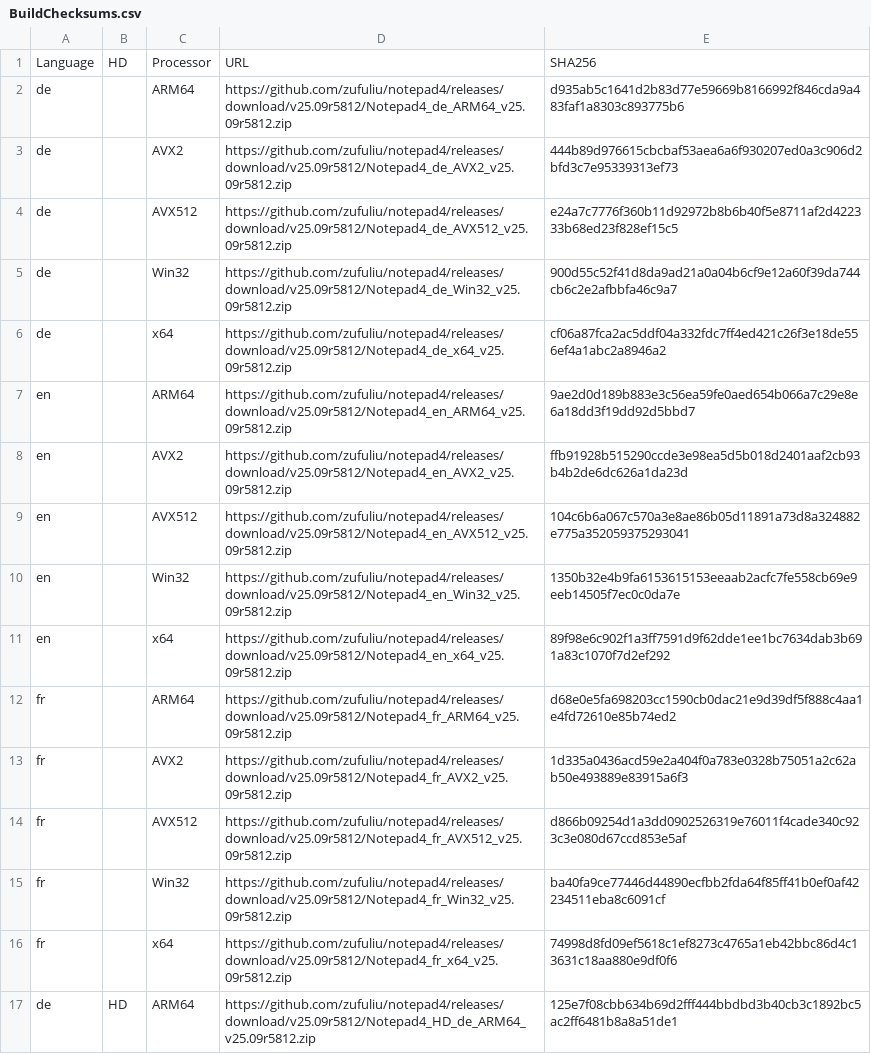
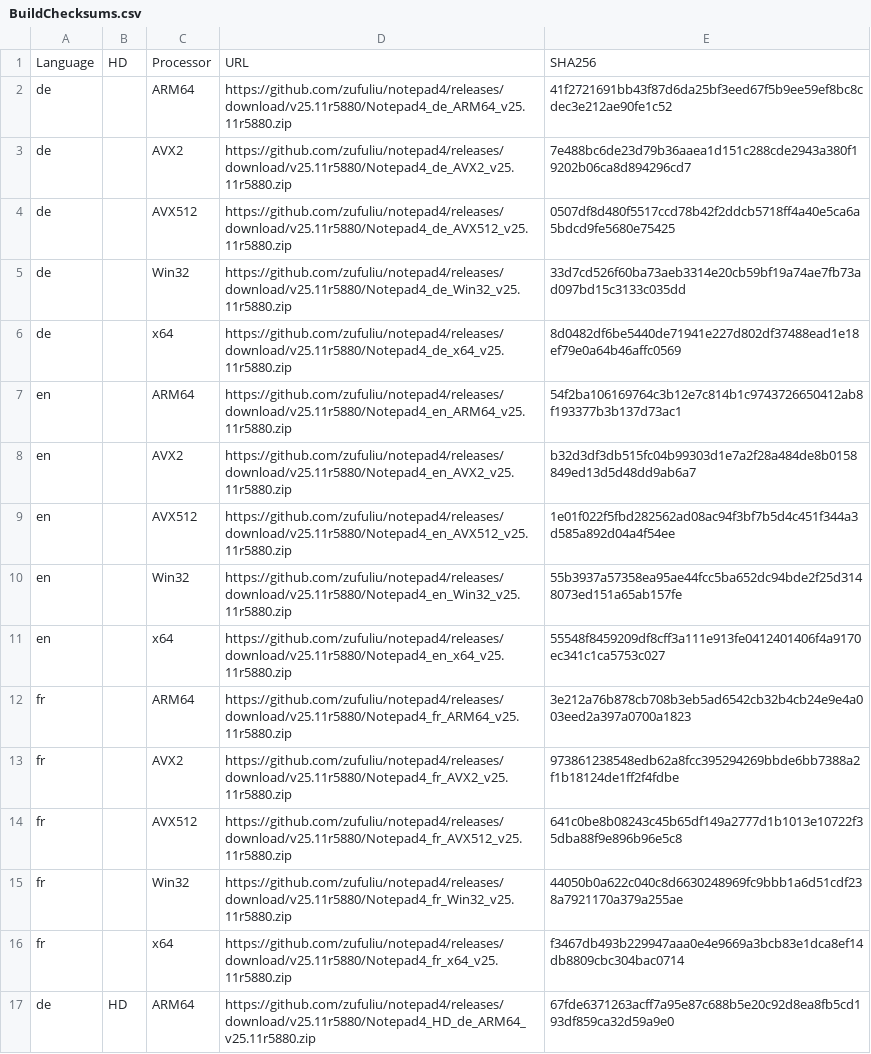
Before and after one commit to teknowledgist/Chocolatey-packages, a CSV file: automatic/notepad4/tools/BuildChecksums.csv, drawn as a sheet; only a part is shown; the diff covers the shown part only; the diff names each change by its address in the sheet, - before the commit and + after, or states it on an @@ line.

```diff
--- a/automatic/notepad4/tools/BuildChecksums.csv
+++ b/automatic/notepad4/tools/BuildChecksums.csv
-D2: https://github.com/zufuliu/notepad4/releases/download/v25.09r5812/Notepad4_de_ARM64_v25.09r5812.zip
+D2: https://github.com/zufuliu/notepad4/releases/download/v25.11r5880/Notepad4_de_ARM64_v25.11r5880.zip
-E2: d935ab5c1641d2b83d77e59669b8166992f846cda9a483faf1a8303c893775b6
+E2: 41f2721691bb43f87d6da25bf3eed67f5b9ee59ef8bc8cdec3e212ae90fe1c52
-D3: https://github.com/zufuliu/notepad4/releases/download/v25.09r5812/Notepad4_de_AVX2_v25.09r5812.zip
+D3: https://github.com/zufuliu/notepad4/releases/download/v25.11r5880/Notepad4_de_AVX2_v25.11r5880.zip
-E3: 444b89d976615cbcbaf53aea6a6f930207ed0a3c906d2bfd3c7e95339313ef73
+E3: 7e488bc6de23d79b36aaea1d151c288cde2943a380f19202b06ca8d894296cd7
-D4: https://github.com/zufuliu/notepad4/releases/download/v25.09r5812/Notepad4_de_AVX512_v25.09r5812.zip
+D4: https://github.com/zufuliu/notepad4/releases/download/v25.11r5880/Notepad4_de_AVX512_v25.11r5880.zip
-E4: e24a7c7776f360b11d92972b8b6b40f5e8711af2d422333b68ed23f828ef15c5
+E4: 0507df8d480f5517ccd78b42f2ddcb5718ff4a40e5ca6a5bdcd9fe5680e75425
-D5: https://github.com/zufuliu/notepad4/releases/download/v25.09r5812/Notepad4_de_Win32_v25.09r5812.zip
+D5: https://github.com/zufuliu/notepad4/releases/download/v25.11r5880/Notepad4_de_Win32_v25.11r5880.zip
-E5: 900d55c52f41d8da9ad21a0a04b6cf9e12a60f39da744cb6c2e2afbbfa46c9a7
+E5: 33d7cd526f60ba73aeb3314e20cb59bf19a74ae7fb73ad097bd15c3133c035dd
-D6: https://github.com/zufuliu/notepad4/releases/download/v25.09r5812/Notepad4_de_x64_v25.09r5812.zip
+D6: https://github.com/zufuliu/notepad4/releases/download/v25.11r5880/Notepad4_de_x64_v25.11r5880.zip
-E6: cf06a87fca2ac5ddf04a332fdc7ff4ed421c26f3e18de556ef4a1abc2a8946a2
+E6: 8d0482df6be5440de71941e227d802df37488ead1e18ef79e0a64b46affc0569
-D7: https://github.com/zufuliu/notepad4/releases/download/v25.09r5812/Notepad4_en_ARM64_v25.09r5812.zip
+D7: https://github.com/zufuliu/notepad4/releases/download/v25.11r5880/Notepad4_en_ARM64_v25.11r5880.zip
-E7: 9ae2d0d189b883e3c56ea59fe0aed654b066a7c29e8e6a18dd3f19dd92d5bbd7
+E7: 54f2ba106169764c3b12e7c814b1c9743726650412ab8f193377b3b137d73ac1
-D8: https://github.com/zufuliu/notepad4/releases/download/v25.09r5812/Notepad4_en_AVX2_v25.09r5812.zip
+D8: https://github.com/zufuliu/notepad4/releases/download/v25.11r5880/Notepad4_en_AVX2_v25.11r5880.zip
-E8: ffb91928b515290ccde3e98ea5d5b018d2401aaf2cb93b4b2de6dc626a1da23d
+E8: b32d3df3db515fc04b99303d1e7a2f28a484de8b0158849ed13d5d48dd9ab6a7
-D9: https://github.com/zufuliu/notepad4/releases/download/v25.09r5812/Notepad4_en_AVX512_v25.09r5812.zip
+D9: https://github.com/zufuliu/notepad4/releases/download/v25.11r5880/Notepad4_en_AVX512_v25.11r5880.zip
-E9: 104c6b6a067c570a3e8ae86b05d11891a73d8a324882e775a352059375293041
+E9: 1e01f022f5fbd282562ad08ac94f3bf7b5d4c451f344a3d585a892d04a4f54ee
-D10: https://github.com/zufuliu/notepad4/releases/download/v25.09r5812/Notepad4_en_Win32_v25.09r5812.zip
+D10: https://github.com/zufuliu/notepad4/releases/download/v25.11r5880/Notepad4_en_Win32_v25.11r5880.zip
-E10: 1350b32e4b9fa6153615153eeaab2acfc7fe558cb69e9eeb14505f7ec0c0da7e
+E10: 55b3937a57358ea95ae44fcc5ba652dc94bde2f25d3148073ed151a65ab157fe
-D11: https://github.com/zufuliu/notepad4/releases/download/v25.09r5812/Notepad4_en_x64_v25.09r5812.zip
+D11: https://github.com/zufuliu/notepad4/releases/download/v25.11r5880/Notepad4_en_x64_v25.11r5880.zip
-E11: 89f98e6c902f1a3ff7591d9f62dde1ee1bc7634dab3b691a83c1070f7d2ef292
+E11: 55548f8459209df8cff3a111e913fe0412401406f4a9170ec341c1ca5753c027
-D12: https://github.com/zufuliu/notepad4/releases/download/v25.09r5812/Notepad4_fr_ARM64_v25.09r5812.zip
+D12: https://github.com/zufuliu/notepad4/releases/download/v25.11r5880/Notepad4_fr_ARM64_v25.11r5880.zip
-E12: d68e0e5fa698203cc1590cb0dac21e9d39df5f888c4aa1e4fd72610e85b74ed2
+E12: 3e212a76b878cb708b3eb5ad6542cb32b4cb24e9e4a003eed2a397a0700a1823
-D13: https://github.com/zufuliu/notepad4/releases/download/v25.09r5812/Notepad4_fr_AVX2_v25.09r5812.zip
+D13: https://github.com/zufuliu/notepad4/releases/download/v25.11r5880/Notepad4_fr_AVX2_v25.11r5880.zip
-E13: 1d335a0436acd59e2a404f0a783e0328b75051a2c62ab50e493889e83915a6f3
+E13: 973861238548edb62a8fcc395294269bbde6bb7388a2f1b18124de1ff2f4fdbe
-D14: https://github.com/zufuliu/notepad4/releases/download/v25.09r5812/Notepad4_fr_AVX512_v25.09r5812.zip
+D14: https://github.com/zufuliu/notepad4/releases/download/v25.11r5880/Notepad4_fr_AVX512_v25.11r5880.zip
-E14: d866b09254d1a3dd0902526319e76011f4cade340c923c3e080d67ccd853e5af
+E14: 641c0be8b08243c45b65df149a2777d1b1013e10722f35dba88f9e896b96e5c8
-D15: https://github.com/zufuliu/notepad4/releases/download/v25.09r5812/Notepad4_fr_Win32_v25.09r5812.zip
+D15: https://github.com/zufuliu/notepad4/releases/download/v25.11r5880/Notepad4_fr_Win32_v25.11r5880.zip
-E15: ba40fa9ce77446d44890ecfbb2fda64f85ff41b0ef0af42234511eba8c6091cf
+E15: 44050b0a622c040c8d6630248969fc9bbb1a6d51cdf238a7921170a379a255ae
-D16: https://github.com/zufuliu/notepad4/releases/download/v25.09r5812/Notepad4_fr_x64_v25.09r5812.zip
+D16: https://github.com/zufuliu/notepad4/releases/download/v25.11r5880/Notepad4_fr_x64_v25.11r5880.zip
-E16: 74998d8fd09ef5618c1ef8273c4765a1eb42bbc86d4c13631c18aa880e9df0f6
+E16: f3467db493b229947aaa0e4e9669a3bcb83e1dca8ef14db8809cbc304bac0714
-D17: https://github.com/zufuliu/notepad4/releases/download/v25.09r5812/Notepad4_HD_de_ARM64_v25.09r5812.zip
+D17: https://github.com/zufuliu/notepad4/releases/download/v25.11r5880/Notepad4_HD_de_ARM64_v25.11r5880.zip
-E17: 125e7f08cbb634b69d2fff444bbdbd3b40cb3c1892bc5ac2ff6481b8a8a51de1
+E17: 67fde6371263acff7a95e87c688b5e20c92d8ea8fb5cd193df859ca32d59a9e0
```
Also changed, not shown: 148 edited cells elsewhere in this file, 32 other files.
